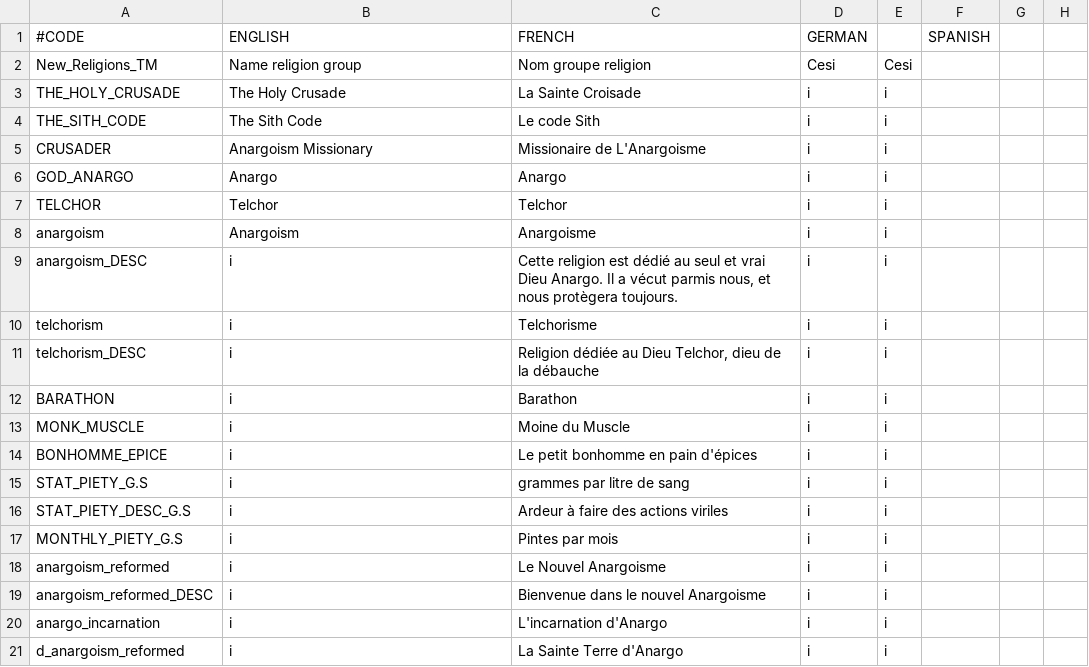
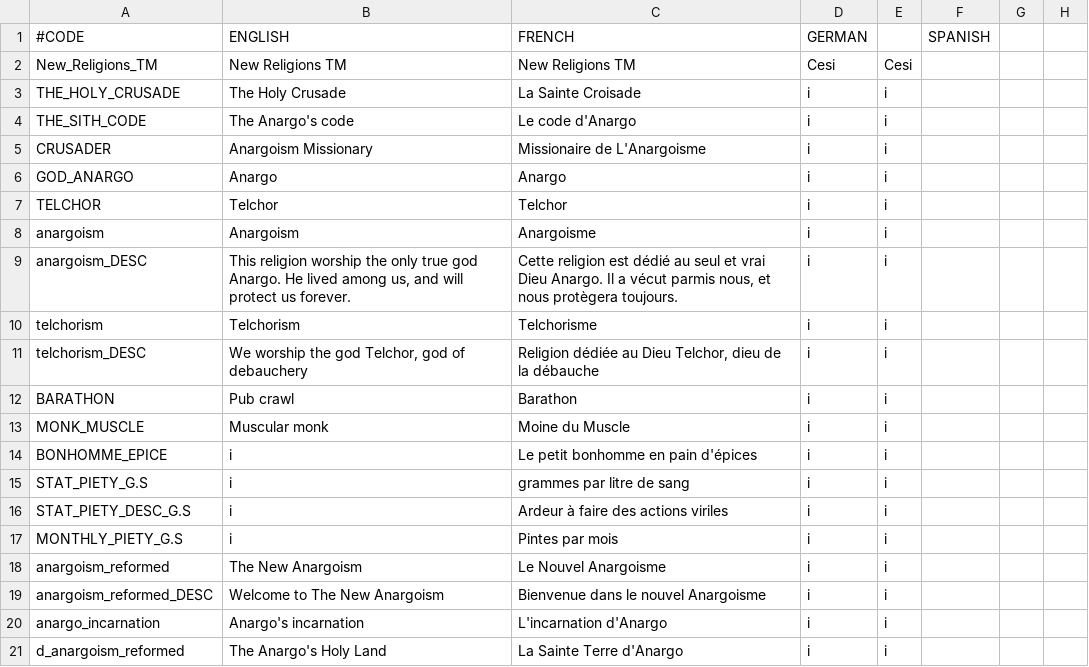
Before and after one commit to Anargo19/New-Religions-CK2, a CSV file: New_Religions_TM/localisation/localisation_religion_TM.csv, drawn as a sheet; only a part is shown; the diff names each change by its address in the sheet, - before the commit and + after, or states it on an @@ line.

```diff
--- a/New_Religions_TM/localisation/localisation_religion_TM.csv
+++ b/New_Religions_TM/localisation/localisation_religion_TM.csv
-B2 (ENGLISH): Name religion group
+B2 (ENGLISH): New Religions TM
-C2 (FRENCH): Nom groupe religion
+C2 (FRENCH): New Religions TM
-B4 (ENGLISH): The Sith Code
+B4 (ENGLISH): The Anargo's code
-C4 (FRENCH): Le code Sith
+C4 (FRENCH): Le code d'Anargo
-B9 (ENGLISH): i
+B9 (ENGLISH): This religion worship the only true god Anargo. He lived among us, and will protect us forever.
-B10 (ENGLISH): i
+B10 (ENGLISH): Telchorism
-B11 (ENGLISH): i
+B11 (ENGLISH): We worship the god Telchor, god of debauchery
-B12 (ENGLISH): i
+B12 (ENGLISH): Pub crawl
-B13 (ENGLISH): i
+B13 (ENGLISH): Muscular monk
-B18 (ENGLISH): i
+B18 (ENGLISH): The New Anargoism
-B19 (ENGLISH): i
+B19 (ENGLISH): Welcome to The New Anargoism
-B20 (ENGLISH): i
+B20 (ENGLISH): Anargo's incarnation
-B21 (ENGLISH): i
+B21 (ENGLISH): The Anargo's Holy Land
```
Also changed, not shown: 1 other file.
